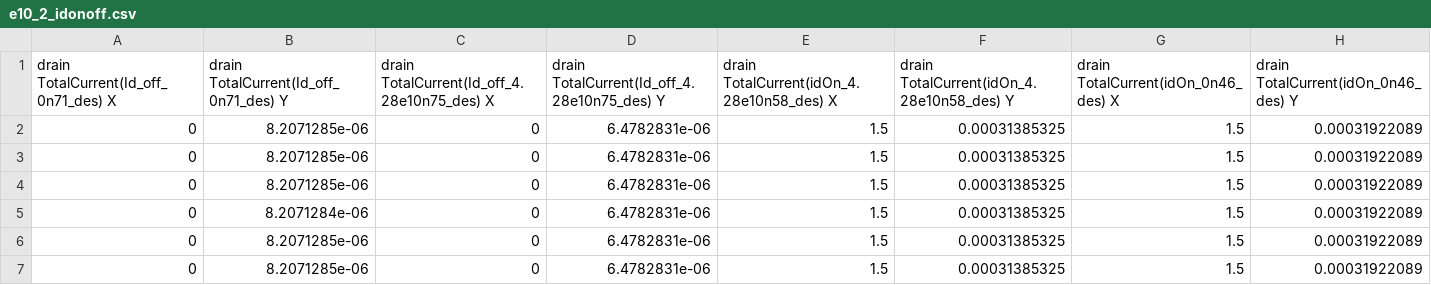
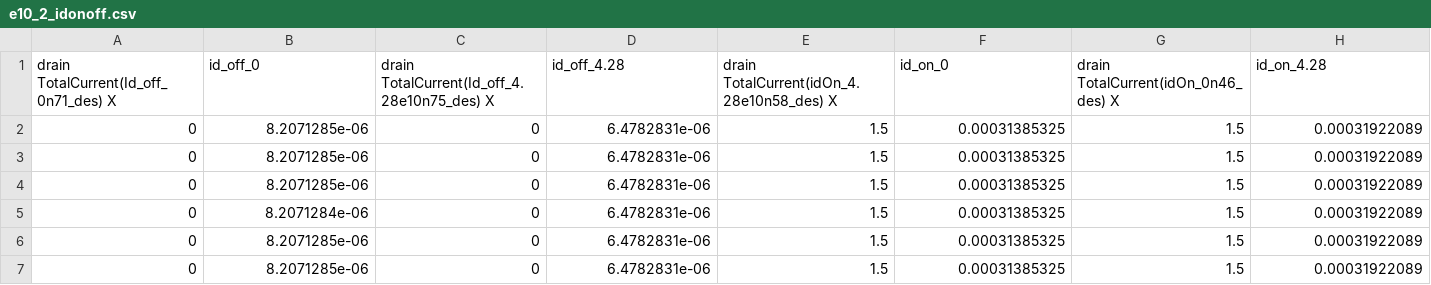
Before and after one commit to 25ec01048-prog/lab-2, a CSV file: e10/e10_2_idonoff.csv, drawn as a sheet; only a part is shown.

```diff
--- a/e10/e10_2_idonoff.csv
+++ b/e10/e10_2_idonoff.csv
@@ -1,2 +1,2 @@
-drain TotalCurrent(Id_off_0n71_des) X,drain TotalCurrent(Id_off_0n71_des) Y,drain TotalCurrent(Id_off_4.28e10n75_des) X,drain TotalCurrent(Id_off_4.28e10n75_des) Y,drain TotalCurrent(idOn_4.28e10n58_des) X,drain TotalCurrent(idOn_4.28e10n58_des) Y,drain TotalCurrent(idOn_0n46_des) X,drain TotalCurrent(idOn_0n46_des) Y
+drain TotalCurrent(Id_off_0n71_des) X,id_off_0,drain TotalCurrent(Id_off_4.28e10n75_des) X,id_off_4.28,drain TotalCurrent(idOn_4.28e10n58_des) X,id_on_0,drain TotalCurrent(idOn_0n46_des) X,id_on_4.28
 0,8.2071285e-06,0,6.4782831e-06,1.5,0.00031385325,1.5,0.00031922089
```
Also changed, not shown: e10/e10_1_id_vd.csv, e10/e10_1_id_vg.csv, 23 other files.
